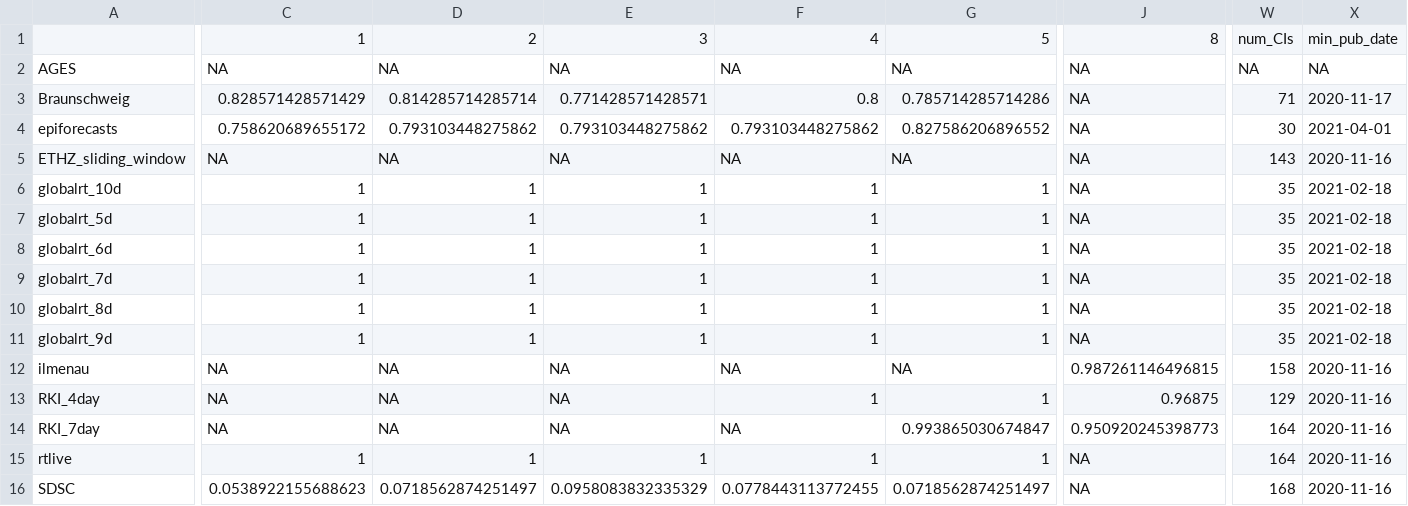
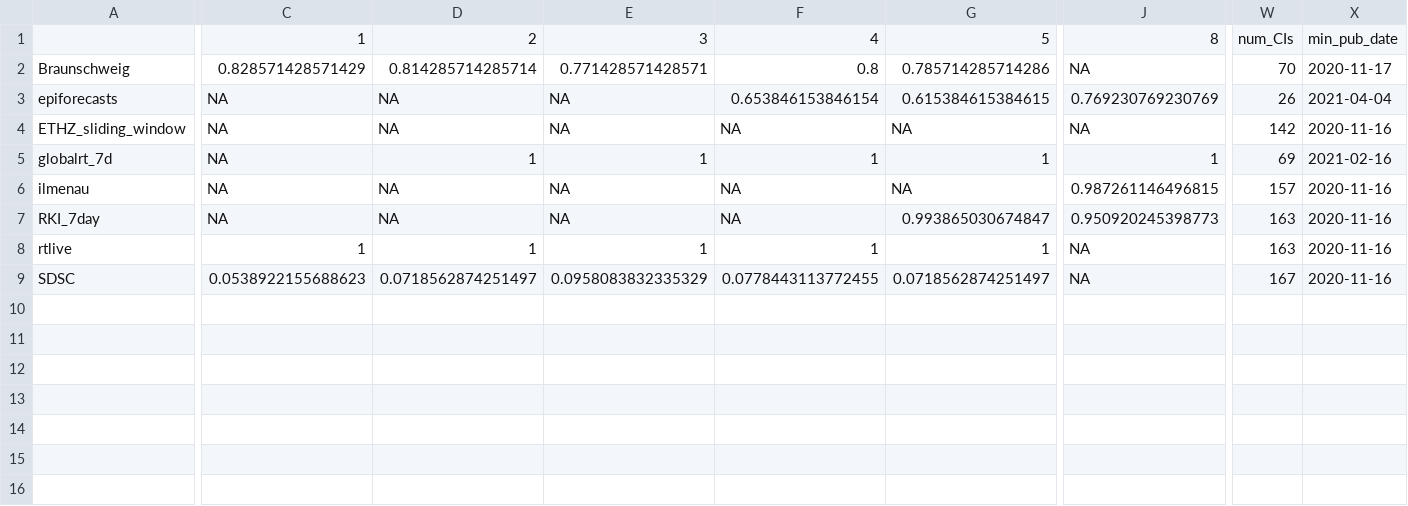
Before and after one commit to ElisabethBrockhaus/Rt_estimate_reconstruction, a CSV file: otherFiles/95_CI_coverage.csv, drawn as a sheet; only a part is shown, gaps mark what is left out; removed rows and columns are numbered as before the commit, all else as after; rows hold the shown columns only; the diff covers the shown part only; the diff names each change by its address in the sheet, - before the commit and + after, or states it on an @@ line.

Commit message:
plot CI width, fix x-values in CI plots

```diff
--- a/otherFiles/95_CI_coverage.csv
+++ b/otherFiles/95_CI_coverage.csv
-row 2: AGES | NA | NA | NA | NA | NA | NA | NA | NA
-W2: 71
+W2: 70
-C3: 0.758620689655172
+C3: NA
-D3: 0.793103448275862
+D3: NA
-E3: 0.793103448275862
+E3: NA
-F3: 0.793103448275862
+F3: 0.653846153846154
-G3: 0.827586206896552
+G3: 0.615384615384615
-J3: NA
+J3: 0.769230769230769
-W3: 30
+W3: 26
-X3: 2021-04-01
+X3: 2021-04-04
-W4: 143
+W4: 142
-row 6: globalrt_10d | 1 | 1 | 1 | 1 | 1 | NA | 35 | 2021-02-18
-row 7: globalrt_5d | 1 | 1 | 1 | 1 | 1 | NA | 35 | 2021-02-18
-row 8: globalrt_6d | 1 | 1 | 1 | 1 | 1 | NA | 35 | 2021-02-18
-C5: 1
+C5: NA
-J5: NA
+J5: 1
-W5: 35
+W5: 69
-X5: 2021-02-18
+X5: 2021-02-16
-row 10: globalrt_8d | 1 | 1 | 1 | 1 | 1 | NA | 35 | 2021-02-18
-row 11: globalrt_9d | 1 | 1 | 1 | 1 | 1 | NA | 35 | 2021-02-18
-W6: 158
+W6: 157
-row 13: RKI_4day | NA | NA | NA | 1 | 1 | 0.96875 | 129 | 2020-11-16
-W7:W8: 164
+W7:W8: 163
-W9: 168
+W9: 167
```
Also changed, not shown: 5 edited cells elsewhere in this file, 4 other files.
